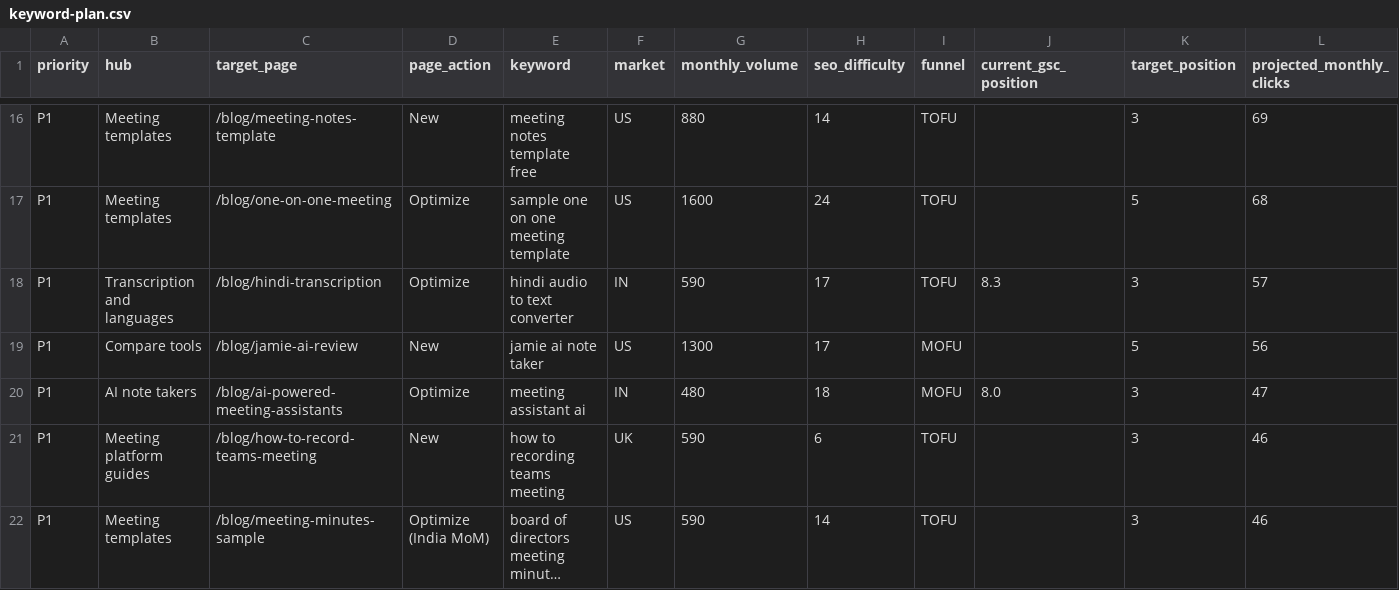
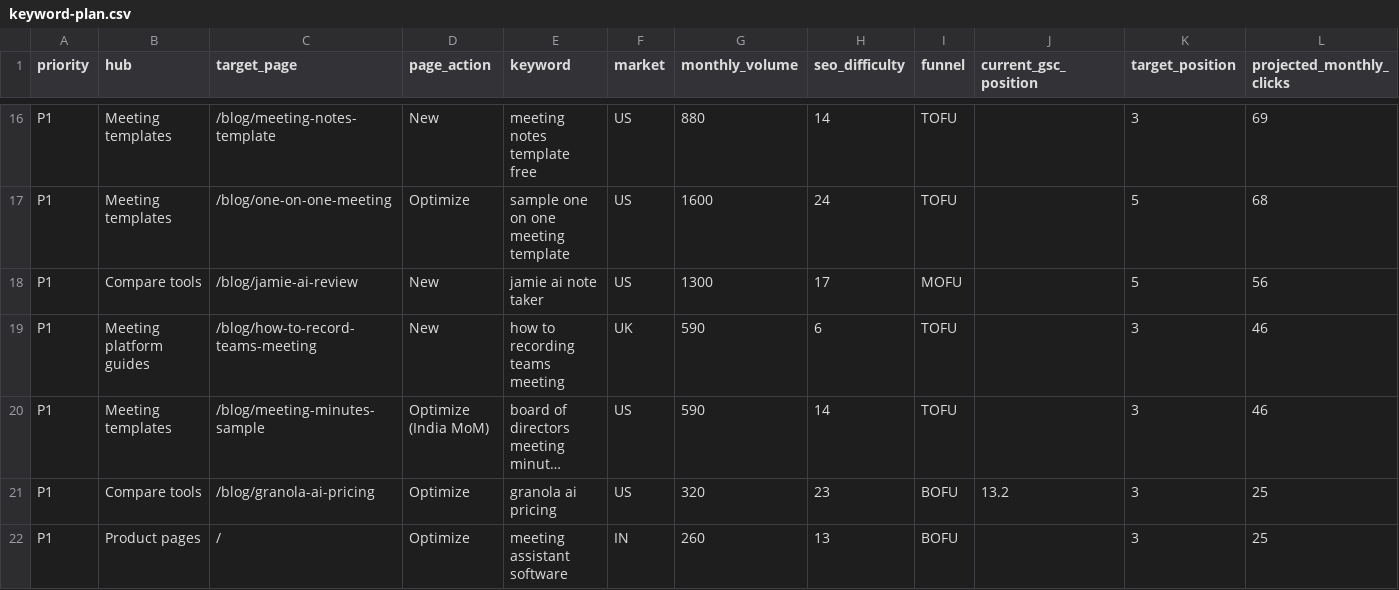
Before and after one commit to lynkkai/claude, a CSV file: seo/2026-11-keyword-structure-plan/keyword-plan.csv, drawn as a sheet; only a part is shown, gaps mark what is left out; the shorter side is filled out with more unchanged rows; long unchanged cells end in …; the diff covers the shown part only.

```diff
--- a/seo/2026-11-keyword-structure-plan/keyword-plan.csv
+++ b/seo/2026-11-keyword-structure-plan/keyword-plan.csv
@@ -17,5 +17,3 @@ P1,Meeting templates,/blog/meeting-notes-template,New,meeting notes template fre
 P1,Meeting templates,/blog/one-on-one-meeting,Optimize,sample one on one meeting template,US,1600,24,TOFU,,5,68
-P1,Transcription and languages,/blog/hindi-transcription,Optimize,hindi audio to text converter,IN,590,17,TOFU,8.3,3,57
 P1,Compare tools,/blog/jamie-ai-review,New,jamie ai note taker,US,1300,17,MOFU,,5,56
-P1,AI note takers,/blog/ai-powered-meeting-assistants,Optimize,meeting assistant ai,IN,480,18,MOFU,8.0,3,47
 P1,Meeting platform guides,/blog/how-to-record-teams-meeting,New,how to recording teams meeting,UK,590,6,TOFU,,3,46
```
Also changed, not shown: 5 added rows, 2 removed rows and 1 edited cell elsewhere in this file, seo/2026-11-keyword-competitor-analysis/keyword-clusters.csv, seo/2026-11-starter-tier-copy/free-claims-copy-changes.csv, 4 other files.
